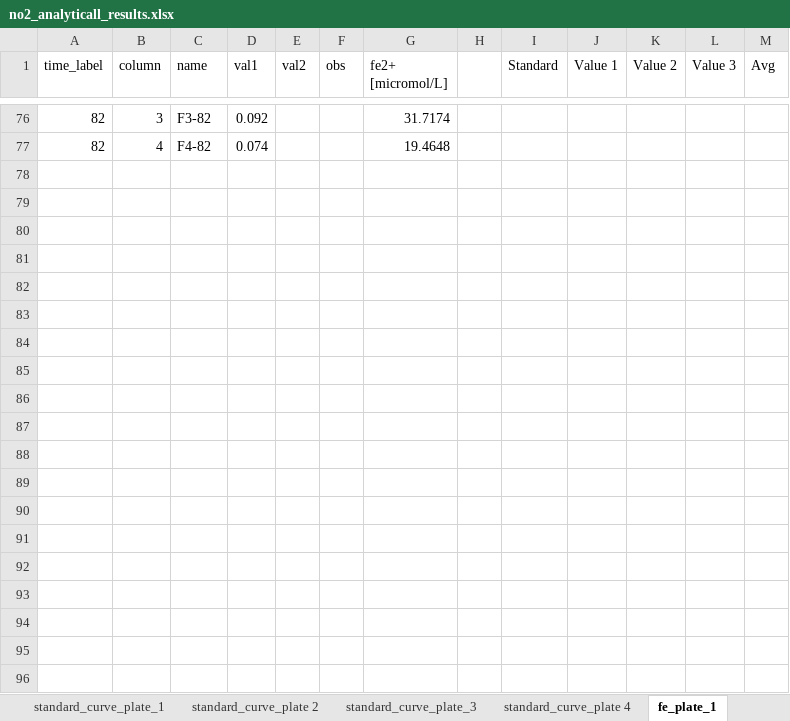
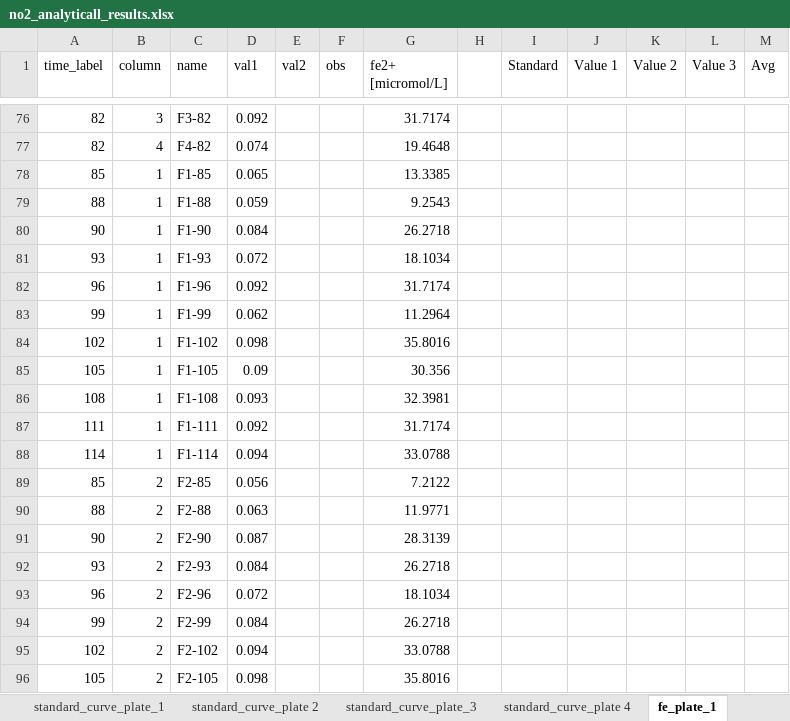
Before and after one commit to vcantarella/FuhrbergerColumns, an Excel workbook: data/exp_raw/no2_analyticall_results.xlsx, sheet fe_plate_1, drawn as a sheet; only a part is shown, gaps mark what is left out; values as stored, in another font and other column widths than the file's, no borders; charts and pictures not drawn; the diff covers the shown part only; the diff names each change by its address in the sheet, - before the commit and + after, or states it on an @@ line.

```diff
--- a/data/exp_raw/no2_analyticall_results.xlsx (sheet fe_plate_1)
+++ b/data/exp_raw/no2_analyticall_results.xlsx (sheet fe_plate_1)
+row 78: 85 | 1 | F1-85 | 0.065 |  |  | 13.3385
+row 79: 88 | 1 | F1-88 | 0.059 |  |  | 9.2543
+row 80: 90 | 1 | F1-90 | 0.084 |  |  | 26.2718
+row 81: 93 | 1 | F1-93 | 0.072 |  |  | 18.1034
+row 82: 96 | 1 | F1-96 | 0.092 |  |  | 31.7174
+row 83: 99 | 1 | F1-99 | 0.062 |  |  | 11.2964
+row 84: 102 | 1 | F1-102 | 0.098 |  |  | 35.8016
+row 85: 105 | 1 | F1-105 | 0.09 |  |  | 30.356
+row 86: 108 | 1 | F1-108 | 0.093 |  |  | 32.3981
+row 87: 111 | 1 | F1-111 | 0.092 |  |  | 31.7174
+row 88: 114 | 1 | F1-114 | 0.094 |  |  | 33.0788
+row 89: 85 | 2 | F2-85 | 0.056 |  |  | 7.2122
+row 90: 88 | 2 | F2-88 | 0.063 |  |  | 11.9771
+row 91: 90 | 2 | F2-90 | 0.087 |  |  | 28.3139
+row 92: 93 | 2 | F2-93 | 0.084 |  |  | 26.2718
+row 93: 96 | 2 | F2-96 | 0.072 |  |  | 18.1034
+row 94: 99 | 2 | F2-99 | 0.084 |  |  | 26.2718
+row 95: 102 | 2 | F2-102 | 0.094 |  |  | 33.0788
+row 96: 105 | 2 | F2-105 | 0.098 |  |  | 35.8016
```
Also changed, not shown: 25 added rows elsewhere in this sheet, sheet sampling, other sheet tabs, charts or pictures, 1 other file.
